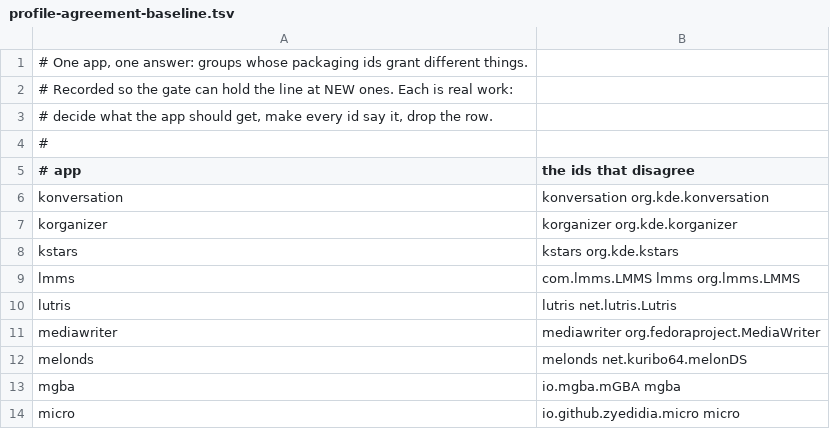
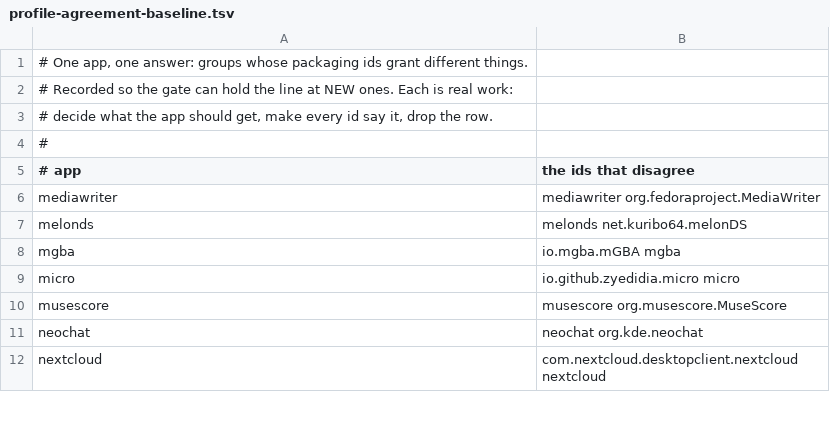
Before and after one commit to arlenos/arlen, a TSV file: dev/profile-agreement-baseline.tsv, drawn as a sheet; only a part is shown; the shorter side is filled out with more unchanged rows; the diff names each change by its address in the sheet, - before the commit and + after, or states it on an @@ line.

Commit message:
profiles: five more get one answer

```diff
--- a/dev/profile-agreement-baseline.tsv
+++ b/dev/profile-agreement-baseline.tsv
-row 6: konversation | konversation org.kde.konversation
-row 7: korganizer | korganizer org.kde.korganizer
-row 8: kstars | kstars org.kde.kstars
-row 9: lmms | com.lmms.LMMS lmms org.lmms.LMMS
-row 10: lutris | lutris net.lutris.Lutris
```
Also changed, not shown: 11 other files.
